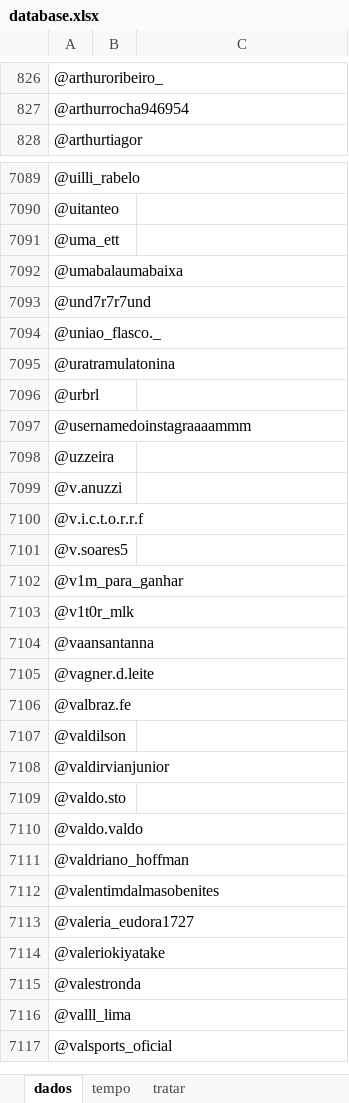
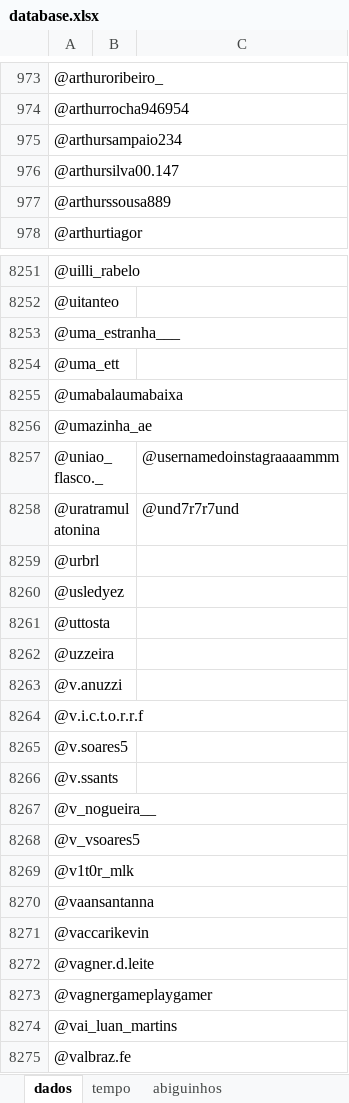
Before and after one commit to JotaPeGabriel/AutomationIG, an Excel workbook: database.xlsx, sheet dados, drawn as a sheet; only a part is shown, gaps mark what is left out; the shorter side is filled out with more unchanged rows; values as stored, in another font and other column widths than the file's, no borders; addresses are those after the commit; the diff covers the shown part only; the diff names each change by its address in the sheet, - before the commit and + after, or states it on an @@ line.

```diff
--- a/database.xlsx (sheet dados)
+++ b/database.xlsx (sheet dados)
-sheet tab: tratar
+sheet tab: abiguinhos
+row 975: @arthursampaio234
+row 976: @arthursilva00.147
+row 977: @arthurssousa889
+row 8253: @uma_estranha___
-A8256: @und7r7r7und
+A8256: @umazinha_ae
-C8257: (empty)
+C8257: @usernamedoinstagraaaammm
-C8258: (empty)
+C8258: @und7r7r7und
-A8260: @usernamedoinstagraaaammm
+A8260: @usledyez
+row 8261: @uttosta
-A8266: @v1m_para_ganhar
+A8266: @v.ssants
+row 8267: @v_nogueira__
+row 8268: @v_vsoares5
+row 8271: @vaccarikevin
+row 8273: @vagnergameplaygamer
+row 8274: @vai_luan_martins
```
Also changed, not shown: 1284 added rows, 36 removed rows, 81 edited cells and cell formats elsewhere in this sheet, sheet tempo, charts or pictures, 1 other file.
